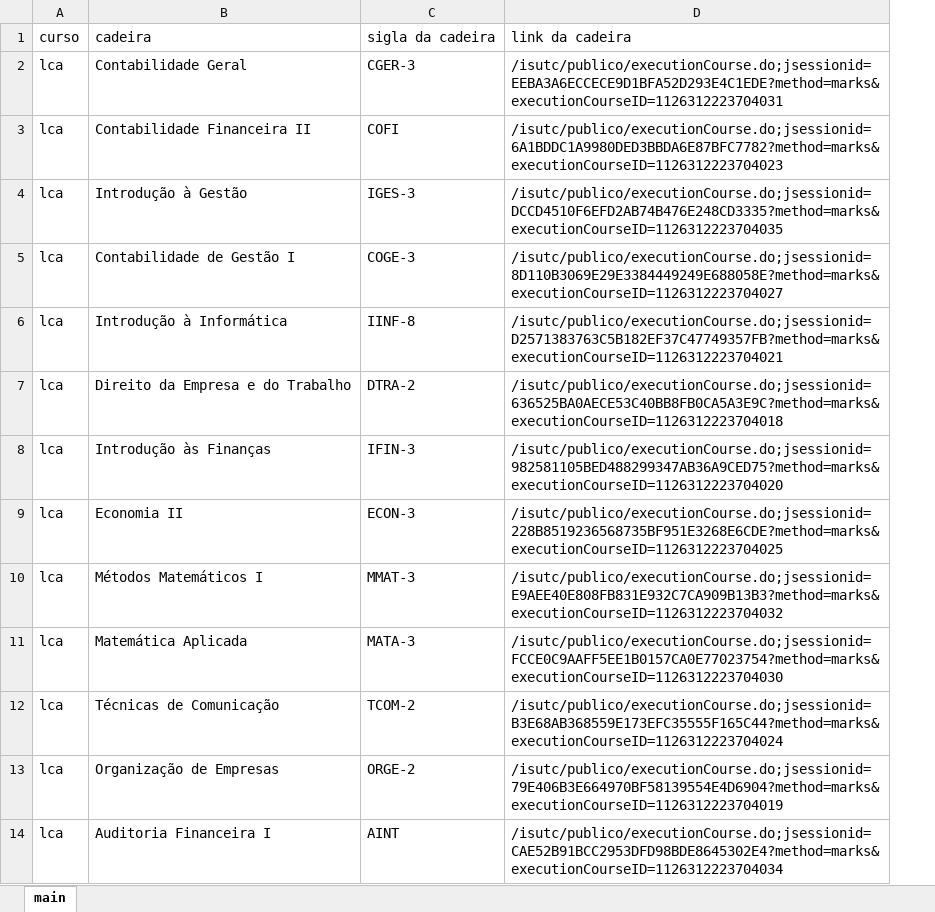
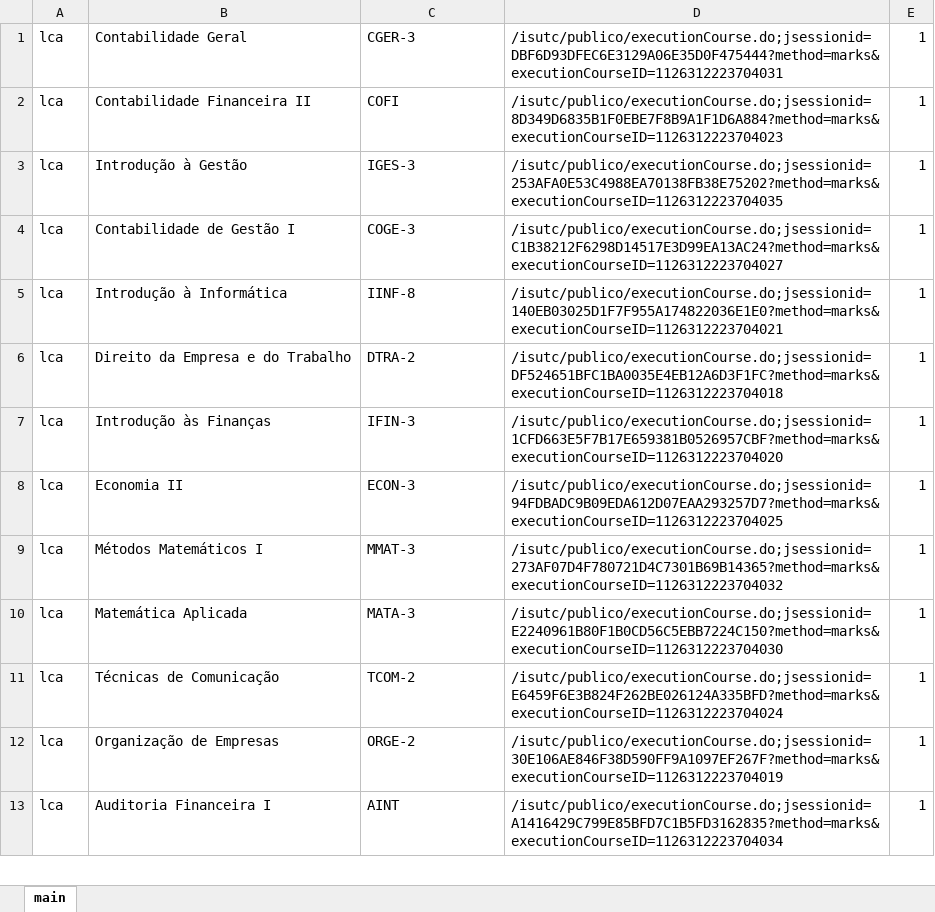
Before and after one commit to yannickRafael/FenixBot, an Excel workbook: cadeiras.xlsx, sheet main, drawn as a sheet; only a part is shown; values as stored, in another font and other column widths than the file's, no borders; removed rows and columns are numbered as before the commit, all else as after; the diff names each change by its address in the sheet, - before the commit and + after, or states it on an @@ line.

Commit message:
atualizei o a lista de cadeiras, adicionando a coluna do semestre a sheet main

```diff
--- a/cadeiras.xlsx (sheet main)
+++ b/cadeiras.xlsx (sheet main)
-column D, rows 2-14: /isutc/publico/executionCourse.do;jsessionid=EEBA3A6ECCECE9D1BFA52D293E4C1EDE?method=marks&executionCourseID=1126312223704031 | /isutc/publico/executionCourse.do;jsessionid=6A1BDDC1A9980DED3BBDA6E87BFC7782?method=marks&executionCourseID=1126312223704023 | /isutc/publico/executionCourse.do;jsessionid=DCCD4510F6EFD2AB74B476E248CD3335?method=marks&executionCourseID=1126312223704035 | /isutc/publico/executionCourse.do;jsessionid=8D110B3069E29E3384449249E688058E?method=marks&executionCourseID=1126312223704027 | /isutc/publico/executionCourse.do;jsessionid=D2571383763C5B182EF37C47749357FB?method=marks&executionCourseID=1126312223704021 | /isutc/publico/executionCourse.do;jsessionid=636525BA0AECE53C40BB8FB0CA5A3E9C?method=marks&executionCourseID=1126312223704018 | /isutc/publico/executionCourse.do;jsessionid=982581105BED488299347AB36A9CED75?method=marks&executionCourseID=1126312223704020 | /isutc/publico/executionCourse.do;jsessionid=228B8519236568735BF951E3268E6CDE?method=marks&executionCourseID=1126312223704025 | /isutc/publico/executionCourse.do;jsessionid=E9AEE40E808FB831E932C7CA909B13B3?method=marks&executionCourseID=1126312223704032 | /isutc/publico/executionCourse.do;jsessionid=FCCE0C9AAFF5EE1B0157CA0E77023754?method=marks&executionCourseID=1126312223704030 | /isutc/publico/executionCourse.do;jsessionid=B3E68AB368559E173EFC35555F165C44?method=marks&executionCourseID=1126312223704024 | /isutc/publico/executionCourse.do;jsessionid=79E406B3E664970BF58139554E4D6904?method=marks&executionCourseID=1126312223704019 | /isutc/publico/executionCourse.do;jsessionid=CAE52B91BCC2953DFD98BDE8645302E4?method=marks&executionCourseID=1126312223704034
+column D, rows 1-13: /isutc/publico/executionCourse.do;jsessionid=DBF6D93DFEC6E3129A06E35D0F475444?method=marks&executionCourseID=1126312223704031 | /isutc/publico/executionCourse.do;jsessionid=8D349D6835B1F0EBE7F8B9A1F1D6A884?method=marks&executionCourseID=1126312223704023 | /isutc/publico/executionCourse.do;jsessionid=253AFA0E53C4988EA70138FB38E75202?method=marks&executionCourseID=1126312223704035 | /isutc/publico/executionCourse.do;jsessionid=C1B38212F6298D14517E3D99EA13AC24?method=marks&executionCourseID=1126312223704027 | /isutc/publico/executionCourse.do;jsessionid=140EB03025D1F7F955A174822036E1E0?method=marks&executionCourseID=1126312223704021 | /isutc/publico/executionCourse.do;jsessionid=DF524651BFC1BA0035E4EB12A6D3F1FC?method=marks&executionCourseID=1126312223704018 | /isutc/publico/executionCourse.do;jsessionid=1CFD663E5F7B17E659381B0526957CBF?method=marks&executionCourseID=1126312223704020 | /isutc/publico/executionCourse.do;jsessionid=94FDBADC9B09EDA612D07EAA293257D7?method=marks&executionCourseID=1126312223704025 | /isutc/publico/executionCourse.do;jsessionid=273AF07D4F780721D4C7301B69B14365?method=marks&executionCourseID=1126312223704032 | /isutc/publico/executionCourse.do;jsessionid=E2240961B80F1B0CD56C5EBB7224C150?method=marks&executionCourseID=1126312223704030 | /isutc/publico/executionCourse.do;jsessionid=E6459F6E3B824F262BE026124A335BFD?method=marks&executionCourseID=1126312223704024 | /isutc/publico/executionCourse.do;jsessionid=30E106AE846F38D590FF9A1097EF267F?method=marks&executionCourseID=1126312223704019 | /isutc/publico/executionCourse.do;jsessionid=A1416429C799E85BFD7C1B5FD3162835?method=marks&executionCourseID=1126312223704034
+column E, rows 1-13: all 1
-row 1: curso | cadeira | sigla da cadeira | link da cadeira
```
